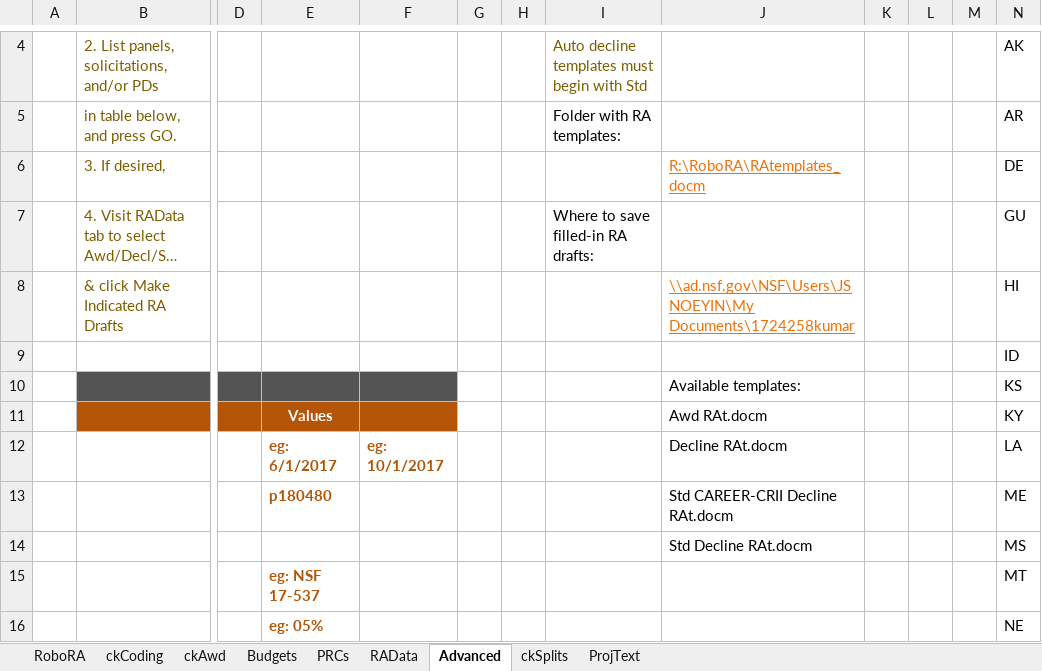
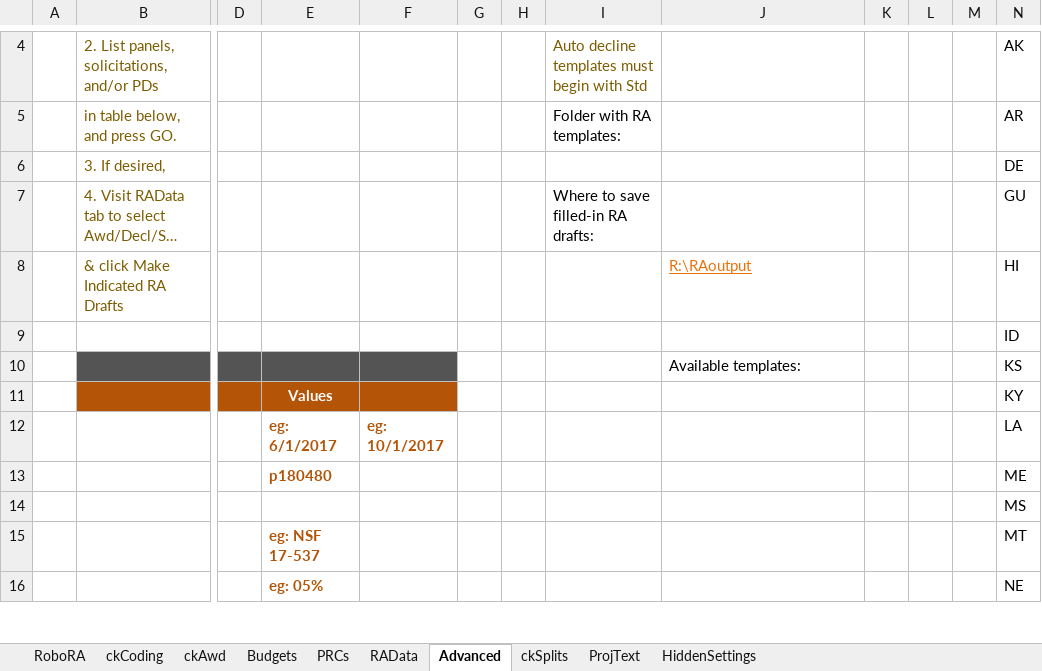
Before and after one commit to NSF-ENG/excelSQL, an Excel workbook: RoboRA/RoboRA_v0.6.xlsm, sheet Advanced, drawn as a sheet; only a part is shown, gaps mark what is left out; long unchanged cells end in …; values as stored, in another font and other column widths than the file's, no borders; charts and pictures and conditional formats and table styles not drawn; the diff names each change by its address in the sheet, - before the commit and + after, or states it on an @@ line.

Commit message:
RoboRACleanCopy with windows API clipboard on PC; modules for roboRA, folder picker on blank

```diff
--- a/RoboRA/RoboRA_v0.6.xlsm (sheet Advanced)
+++ b/RoboRA/RoboRA_v0.6.xlsm (sheet Advanced)
@@ sheet tab unhidden: HiddenSettings @@
-J6: R:\RoboRA\RAtemplates_docm
+J6: (empty)
-J8: \\ad.nsf.gov\NSF\Users\JSNOEYIN\My Documents\1724258kumar
+J8: R:\RAoutput
-J11: Awd RAt.docm
+J11: (empty)
-J12: Decline RAt.docm
+J12: (empty)
-J13: Std CAREER-CRII Decline RAt.docm
+J13: (empty)
-J14: Std Decline RAt.docm
+J14: (empty)
```
Also changed, not shown: charts or pictures, 15 other files.
